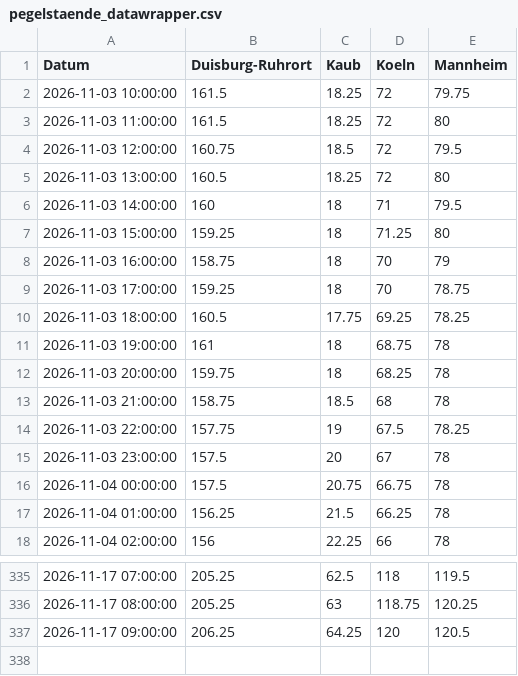
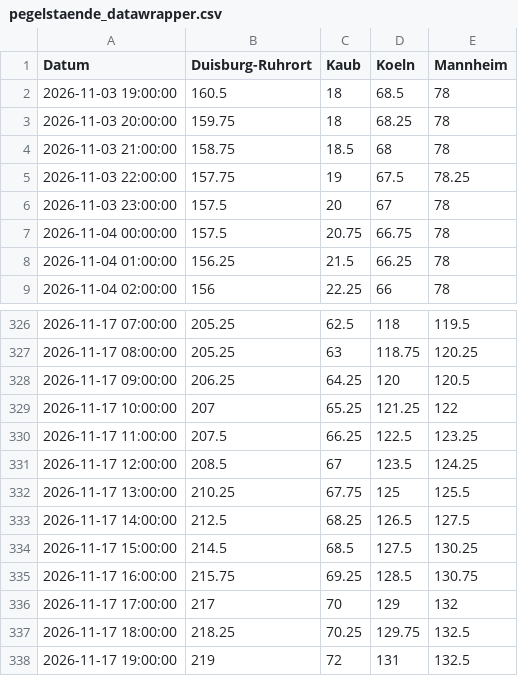
Before and after one commit to robjrentrop/pegelstaende_rhein, a CSV file: pegelstaende_datawrapper.csv, drawn as a sheet; only a part is shown, gaps mark what is left out.

```diff
--- a/pegelstaende_datawrapper.csv
+++ b/pegelstaende_datawrapper.csv
@@ -1,12 +1,3 @@
 "Datum","Duisburg-Ruhrort","Kaub","Koeln","Mannheim"
-"2026-11-03 10:00:00",161.5,18.25,72,79.75
-"2026-11-03 11:00:00",161.5,18.25,72,80
-"2026-11-03 12:00:00",160.75,18.5,72,79.5
-"2026-11-03 13:00:00",160.5,18.25,72,80
-"2026-11-03 14:00:00",160,18,71,79.5
-"2026-11-03 15:00:00",159.25,18,71.25,80
-"2026-11-03 16:00:00",158.75,18,70,79
-"2026-11-03 17:00:00",159.25,18,70,78.75
-"2026-11-03 18:00:00",160.5,17.75,69.25,78.25
-"2026-11-03 19:00:00",161,18,68.75,78
+"2026-11-03 19:00:00",160.5,18,68.5,78
 "2026-11-03 20:00:00",159.75,18,68.25,78
@@ -337 +328,11 @@
 "2026-11-17 09:00:00",206.25,64.25,120,120.5
+"2026-11-17 10:00:00",207,65.25,121.25,122
+"2026-11-17 11:00:00",207.5,66.25,122.5,123.25
+"2026-11-17 12:00:00",208.5,67,123.5,124.25
+"2026-11-17 13:00:00",210.25,67.75,125,125.5
+"2026-11-17 14:00:00",212.5,68.25,126.5,127.5
+"2026-11-17 15:00:00",214.5,68.5,127.5,130.25
+"2026-11-17 16:00:00",215.75,69.25,128.5,130.75
+"2026-11-17 17:00:00",217,70,129,132
+"2026-11-17 18:00:00",218.25,70.25,129.75,132.5
+"2026-11-17 19:00:00",219,72,131,132.5
```
